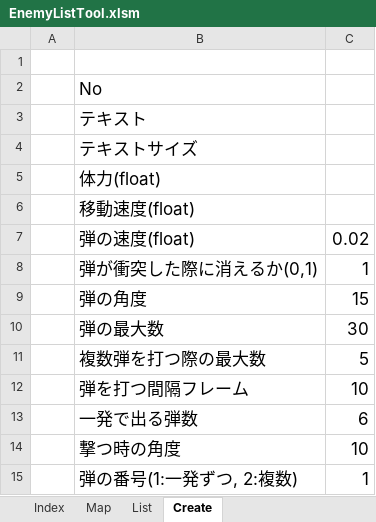
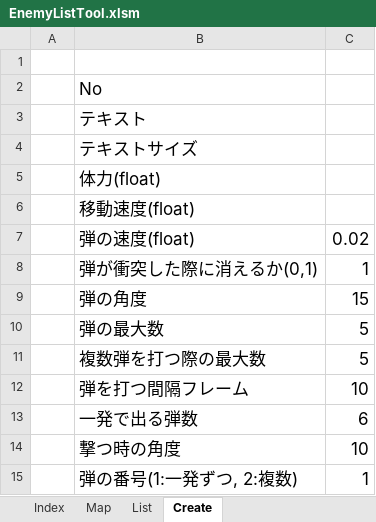
Before and after one commit to hiro-pirosiki0214/Hullien, an Excel workbook: Hullien/Hullien/Data/GameParam/STG/EnemyListTool.xlsm, sheet Create, drawn as a sheet; values as stored, in another font and other column widths than the file's, no borders; charts and pictures not drawn; the diff names each change by its address in the sheet, - before the commit and + after, or states it on an @@ line.

Commit message:
修正

```diff
--- a/Hullien/Hullien/Data/GameParam/STG/EnemyListTool.xlsm (sheet Create)
+++ b/Hullien/Hullien/Data/GameParam/STG/EnemyListTool.xlsm (sheet Create)
-C10: 30
+C10: 5
```
Also changed, not shown: charts or pictures.
